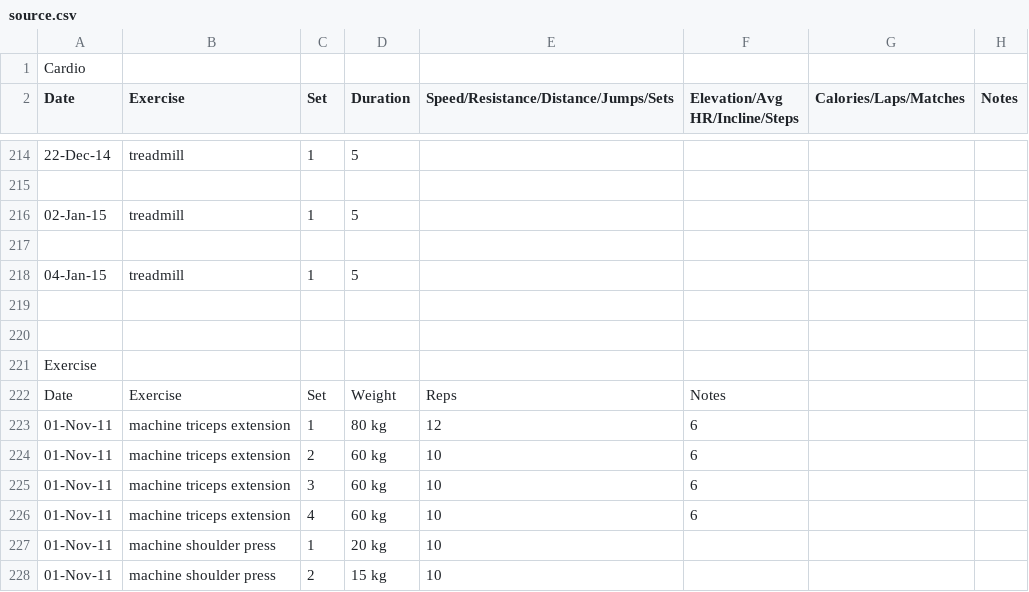
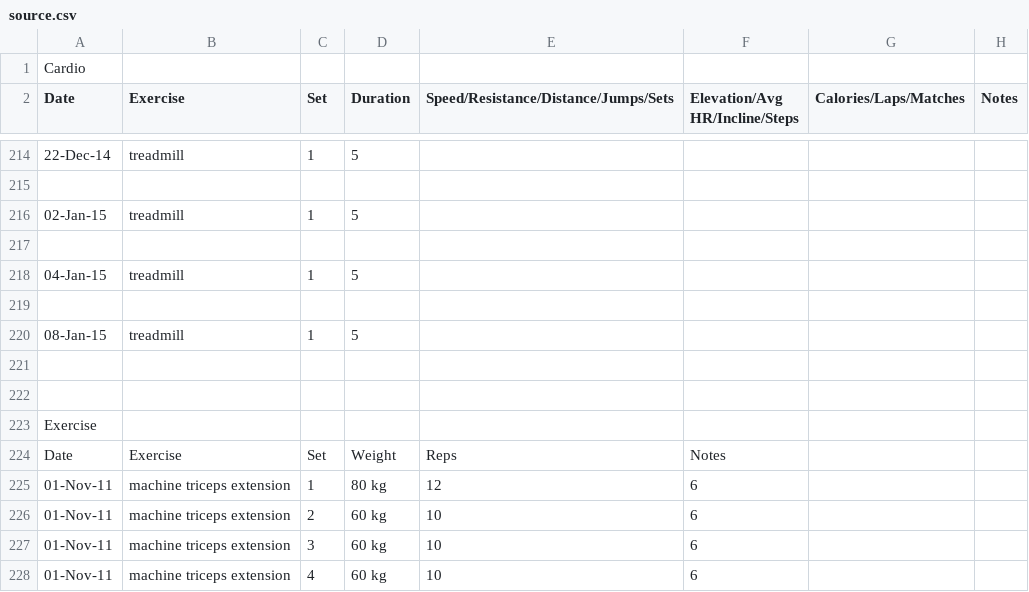
Before and after one commit to maxhoffmann/training, a CSV file: src/source.csv, drawn as a sheet; only a part is shown, gaps mark what is left out; the shorter side is filled out with more unchanged rows; the diff covers the shown part only; the diff names each change by its address in the sheet, - before the commit and + after, or states it on an @@ line.

```diff
--- a/src/source.csv
+++ b/src/source.csv
+row 220: 08-Jan-15 | treadmill | 1 | 5
+row 221: (empty)
```
Also changed, not shown: 26 added rows elsewhere in this file, 2 other files.
